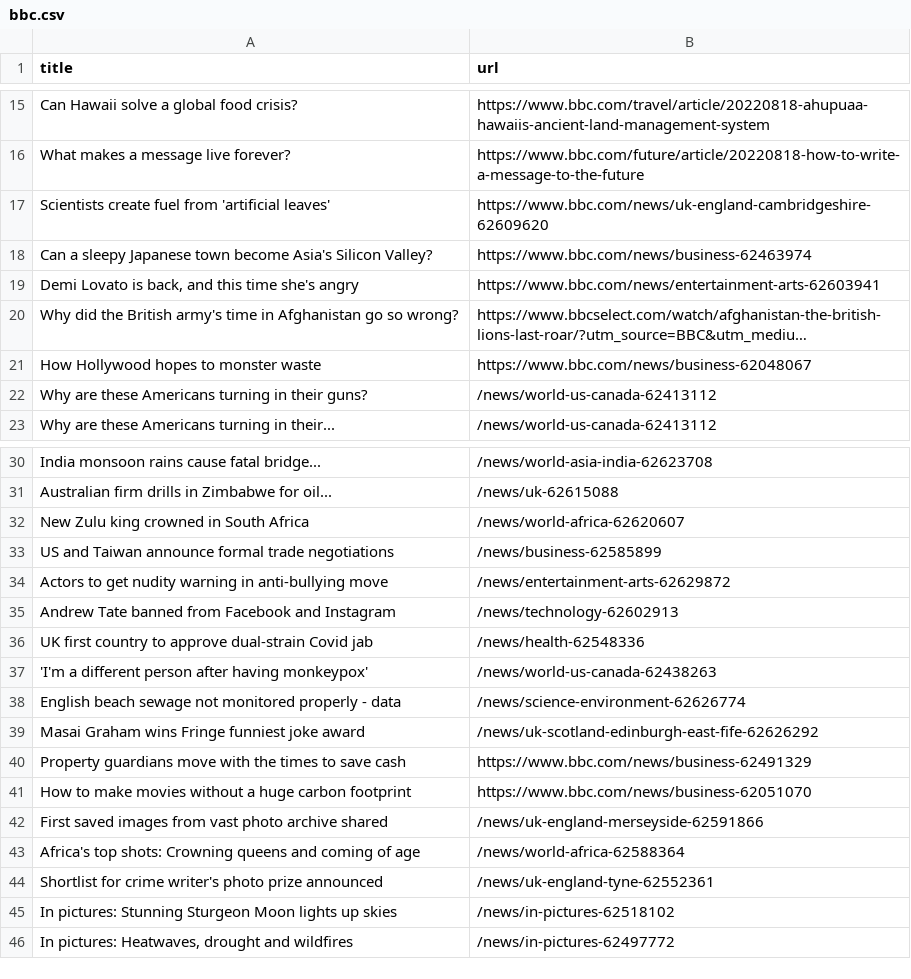
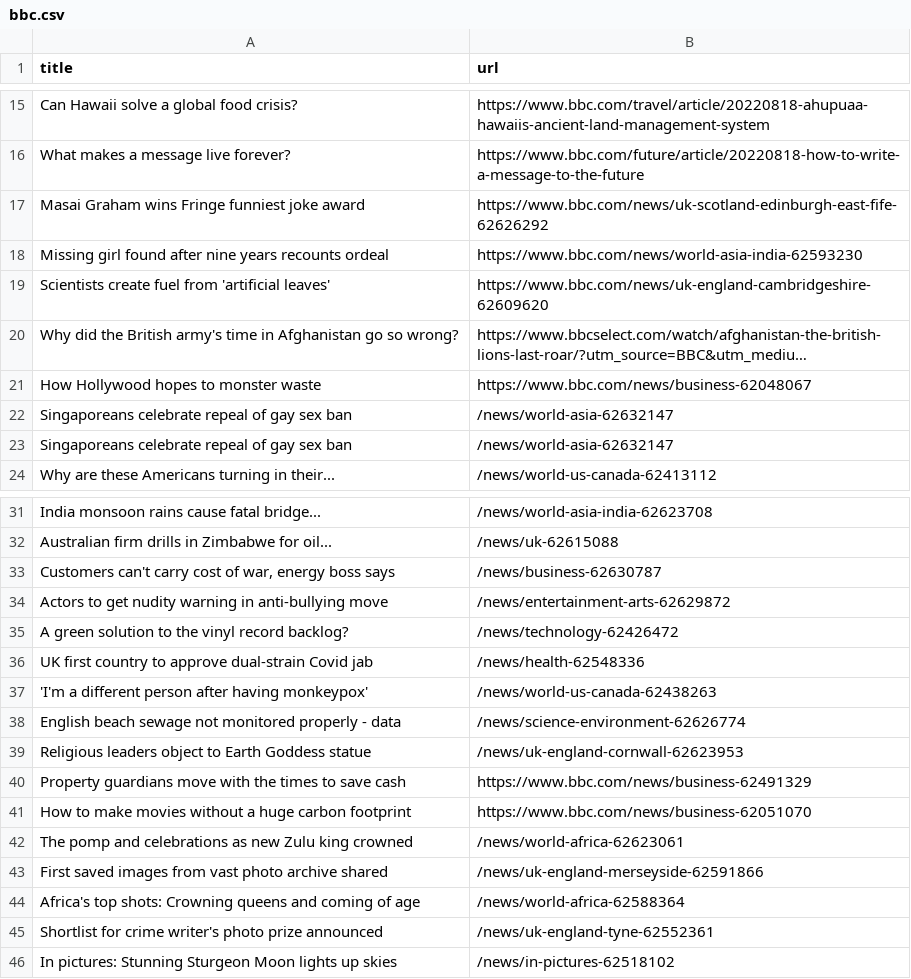
Before and after one commit to jsoma/automatic-scraper-bbc, a CSV file: bbc.csv, drawn as a sheet; only a part is shown, gaps mark what is left out; long unchanged cells end in …; removed rows and columns are numbered as before the commit, all else as after; the diff names each change by its address in the sheet, - before the commit and + after, or states it on an @@ line.

```diff
--- a/bbc.csv
+++ b/bbc.csv
+row 17: Masai Graham wins Fringe funniest joke award | https://www.bbc.com/news/uk-scotland-edinburgh-east-fife-62626292
+row 18: Missing girl found after nine years recounts ordeal | https://www.bbc.com/news/world-asia-india-62593230
-row 18: Can a sleepy Japanese town become Asia's Silicon Valley? | https://www.bbc.com/news/business-62463974
-row 19: Demi Lovato is back, and this time she's angry | https://www.bbc.com/news/entertainment-arts-62603941
-row 22: Why are these Americans turning in their guns? | /news/world-us-canada-62413112
+row 22: Singaporeans celebrate repeal of gay sex ban | /news/world-asia-62632147
+row 23: Singaporeans celebrate repeal of gay sex ban | /news/world-asia-62632147
-row 32: New Zulu king crowned in South Africa | /news/world-africa-62620607
-row 33: US and Taiwan announce formal trade negotiations | /news/business-62585899
+row 33: Customers can't carry cost of war, energy boss says | /news/business-62630787
-row 35: Andrew Tate banned from Facebook and Instagram | /news/technology-62602913
+row 35: A green solution to the vinyl record backlog? | /news/technology-62426472
-row 39: Masai Graham wins Fringe funniest joke award | /news/uk-scotland-edinburgh-east-fife-62626292
+row 39: Religious leaders object to Earth Goddess statue | /news/uk-england-cornwall-62623953
+row 42: The pomp and celebrations as new Zulu king crowned | /news/world-africa-62623061
-row 46: In pictures: Heatwaves, drought and wildfires | /news/in-pictures-62497772
```
